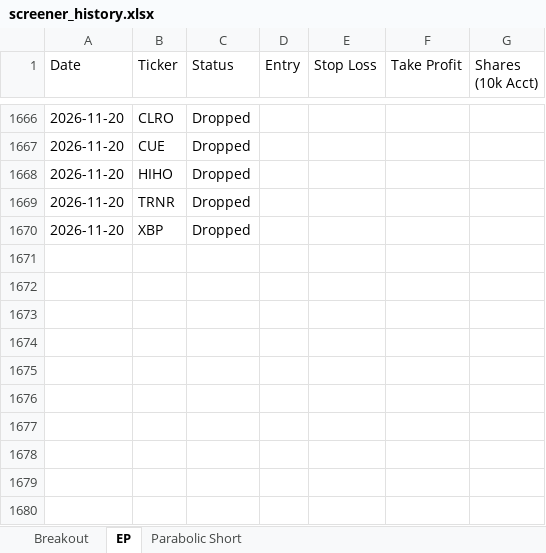
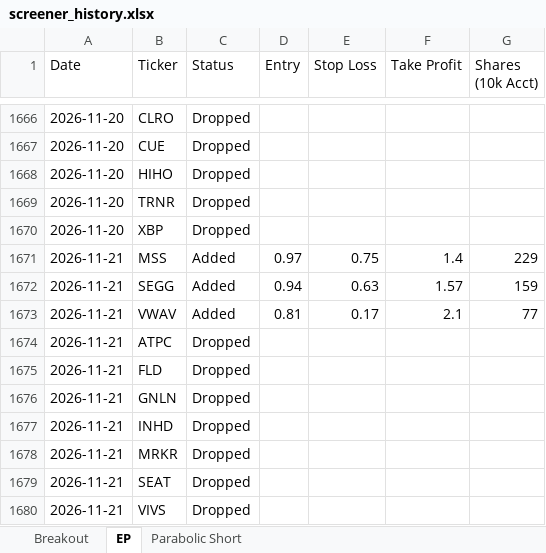
Before and after one commit to petarpanchev-lgtm/bug-free-umbrella, an Excel workbook: screener_history.xlsx, sheet EP, drawn as a sheet; only a part is shown, gaps mark what is left out; values as stored, in another font and other column widths than the file's, no borders; the diff names each change by its address in the sheet, - before the commit and + after, or states it on an @@ line.

```diff
--- a/screener_history.xlsx (sheet EP)
+++ b/screener_history.xlsx (sheet EP)
+row 1671: 2026-11-21 | MSS | Added | 0.97 | 0.75 | 1.4 | 229
+row 1672: 2026-11-21 | SEGG | Added | 0.94 | 0.63 | 1.57 | 159
+row 1673: 2026-11-21 | VWAV | Added | 0.81 | 0.17 | 2.1 | 77
+row 1674: 2026-11-21 | ATPC | Dropped
+row 1675: 2026-11-21 | FLD | Dropped
+row 1676: 2026-11-21 | GNLN | Dropped
+row 1677: 2026-11-21 | INHD | Dropped
+row 1678: 2026-11-21 | MRKR | Dropped
+row 1679: 2026-11-21 | SEAT | Dropped
+row 1680: 2026-11-21 | VIVS | Dropped
```
Also changed, not shown: sheet Breakout.
